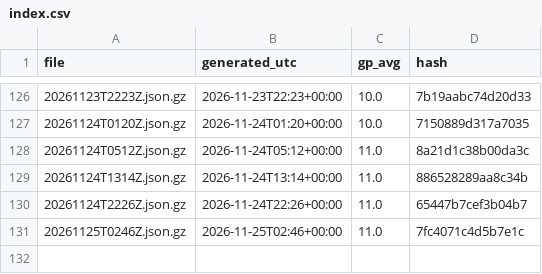
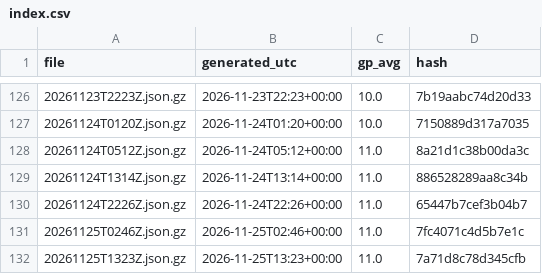
Before and after one commit to niksmdmarketing/NFLFutures, a CSV file: nfl/2026/index.csv, drawn as a sheet; only a part is shown, gaps mark what is left out.

```diff
--- a/nfl/2026/index.csv
+++ b/nfl/2026/index.csv
@@ -131 +131,2 @@ file,generated_utc,gp_avg,hash
 20261125T0246Z.json.gz,2026-11-25T02:46+00:00,11.0,7fc4071c4d5b7e1c
+20261125T1323Z.json.gz,2026-11-25T13:23+00:00,11.0,7a71d8c78d345cfb
```
Also changed, not shown: 2026/index.csv, nba/2027/index.csv, 5 other files.
